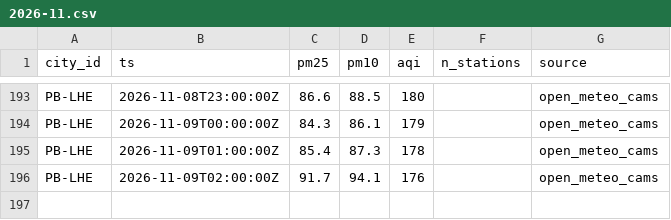
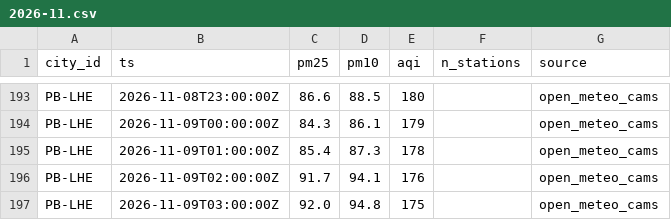
Before and after one commit to Xftab/airlume, a CSV file: data/archive/city_hourly/open_meteo_cams/2026-11.csv, drawn as a sheet; only a part is shown, gaps mark what is left out.

Commit message:
data: hourly collection 2026-11-09T03:00Z

```diff
--- a/data/archive/city_hourly/open_meteo_cams/2026-11.csv
+++ b/data/archive/city_hourly/open_meteo_cams/2026-11.csv
@@ -196 +196,2 @@ PB-LHE,2026-11-09T01:00:00Z,85.4,87.3,178,,open_meteo_cams
 PB-LHE,2026-11-09T02:00:00Z,91.7,94.1,176,,open_meteo_cams
+PB-LHE,2026-11-09T03:00:00Z,92.0,94.8,175,,open_meteo_cams
```
Also changed, not shown: data/archive/forecasts/open_meteo_cams_forecast/2026-11.csv.
